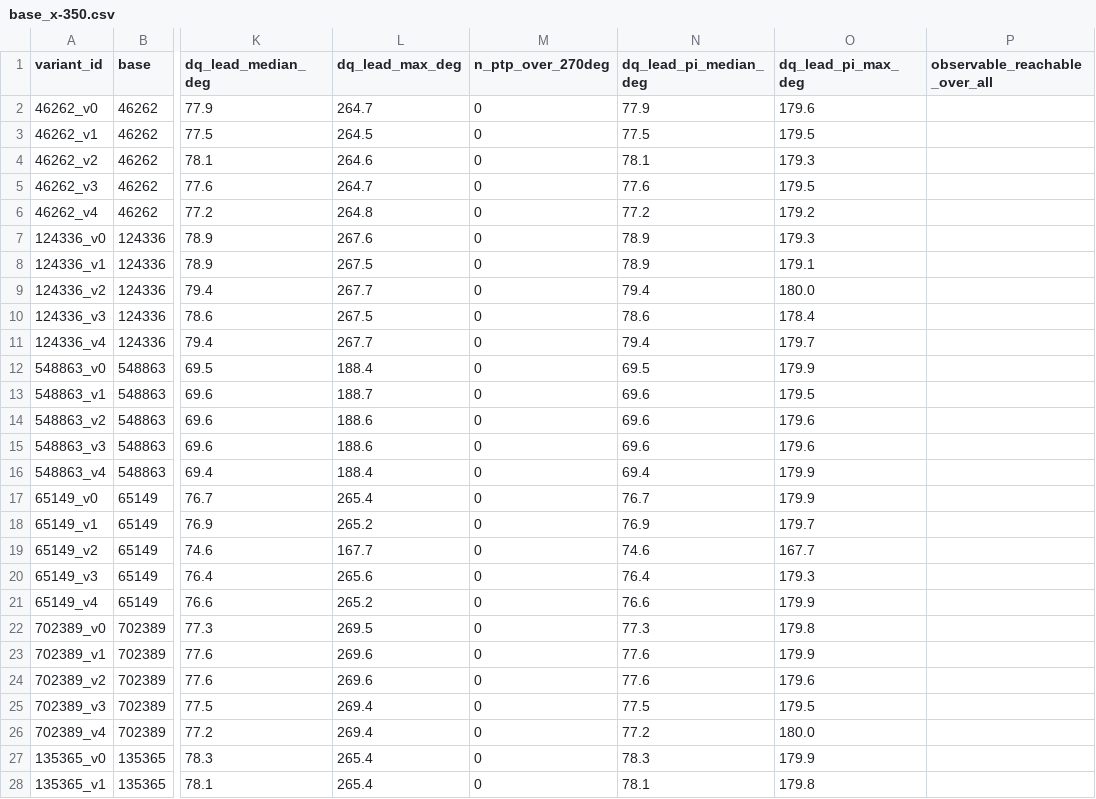
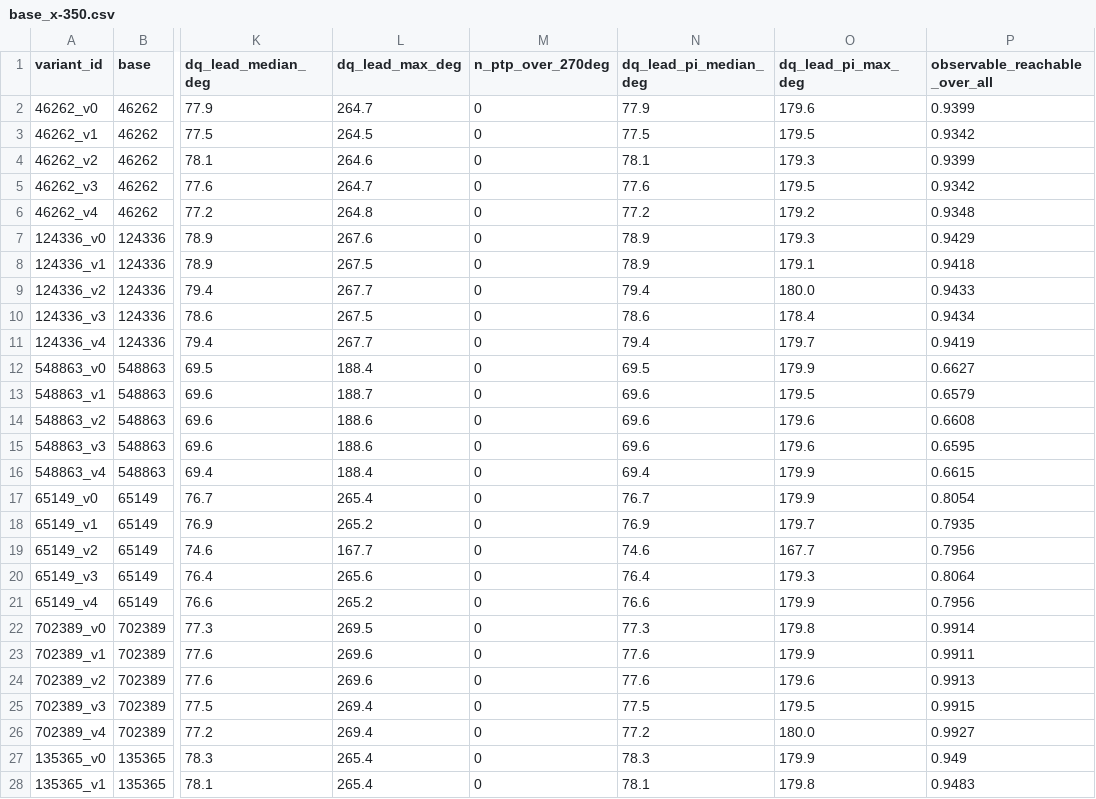
Before and after one commit to YasinEkici/nbv-rl, a CSV file: results/base_sweep/base_x-350.csv, drawn as a sheet; only a part is shown, gaps mark what is left out; the diff covers the shown part only; the diff names each change by its address in the sheet, - before the commit and + after, or states it on an @@ line.

```diff
--- a/results/base_sweep/base_x-350.csv
+++ b/results/base_sweep/base_x-350.csv
-P2 (observable_reachable_over_all): (empty)
+P2 (observable_reachable_over_all): 0.9399
-P3 (observable_reachable_over_all): (empty)
+P3 (observable_reachable_over_all): 0.9342
-P4 (observable_reachable_over_all): (empty)
+P4 (observable_reachable_over_all): 0.9399
-P5 (observable_reachable_over_all): (empty)
+P5 (observable_reachable_over_all): 0.9342
-P6 (observable_reachable_over_all): (empty)
+P6 (observable_reachable_over_all): 0.9348
-P7 (observable_reachable_over_all): (empty)
+P7 (observable_reachable_over_all): 0.9429
-P8 (observable_reachable_over_all): (empty)
+P8 (observable_reachable_over_all): 0.9418
-P9 (observable_reachable_over_all): (empty)
+P9 (observable_reachable_over_all): 0.9433
-P10 (observable_reachable_over_all): (empty)
+P10 (observable_reachable_over_all): 0.9434
-P11 (observable_reachable_over_all): (empty)
+P11 (observable_reachable_over_all): 0.9419
-P12 (observable_reachable_over_all): (empty)
+P12 (observable_reachable_over_all): 0.6627
-P13 (observable_reachable_over_all): (empty)
+P13 (observable_reachable_over_all): 0.6579
-P14 (observable_reachable_over_all): (empty)
+P14 (observable_reachable_over_all): 0.6608
-P15 (observable_reachable_over_all): (empty)
+P15 (observable_reachable_over_all): 0.6595
-P16 (observable_reachable_over_all): (empty)
+P16 (observable_reachable_over_all): 0.6615
-P17 (observable_reachable_over_all): (empty)
+P17 (observable_reachable_over_all): 0.8054
-P18 (observable_reachable_over_all): (empty)
+P18 (observable_reachable_over_all): 0.7935
-P19 (observable_reachable_over_all): (empty)
+P19 (observable_reachable_over_all): 0.7956
-P20 (observable_reachable_over_all): (empty)
+P20 (observable_reachable_over_all): 0.8064
-P21 (observable_reachable_over_all): (empty)
+P21 (observable_reachable_over_all): 0.7956
-P22 (observable_reachable_over_all): (empty)
+P22 (observable_reachable_over_all): 0.9914
-P23 (observable_reachable_over_all): (empty)
+P23 (observable_reachable_over_all): 0.9911
-P24 (observable_reachable_over_all): (empty)
+P24 (observable_reachable_over_all): 0.9913
-P25 (observable_reachable_over_all): (empty)
+P25 (observable_reachable_over_all): 0.9915
-P26 (observable_reachable_over_all): (empty)
+P26 (observable_reachable_over_all): 0.9927
-P27 (observable_reachable_over_all): (empty)
+P27 (observable_reachable_over_all): 0.949
-P28 (observable_reachable_over_all): (empty)
+P28 (observable_reachable_over_all): 0.9483
```
Also changed, not shown: 13 edited cells elsewhere in this file, results/base_sweep/base_x-400.csv, results/base_sweep/base_x-450.csv, 8 other files.
